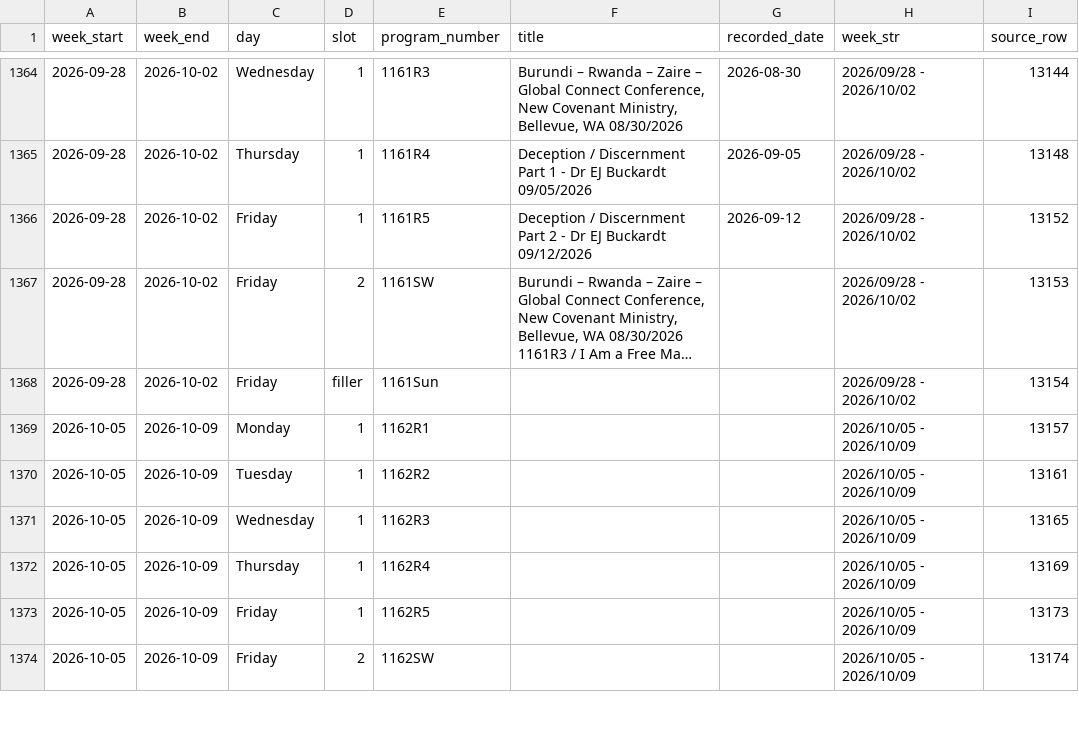
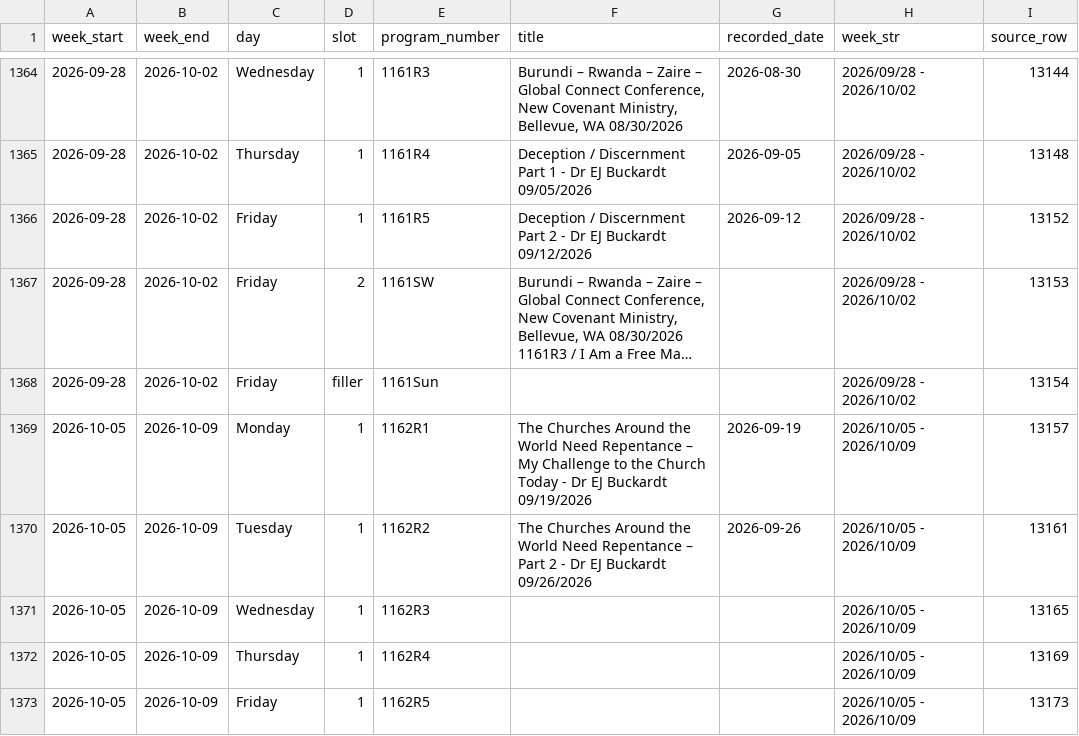
Before and after one commit to JHansenWMI/rumble-WMI-videos, a CSV file: Intra Support Files/radio_programs.csv, drawn as a sheet; only a part is shown, gaps mark what is left out; the shorter side is filled out with more unchanged rows; long unchanged cells end in ….

Commit message:
Update radio and shortwave schedules from Warning! Radio spreadsheet

```diff
--- a/Intra Support Files/radio_programs.csv
+++ b/Intra Support Files/radio_programs.csv
@@ -1368,4 +1368,4 @@ week_start,week_end,day,slot,program_number,title,recorded_date,week_str,source_
 2026-09-28,2026-10-02,Friday,filler,1161Sun,,,2026/09/28 - 2026/10/02,13154
-2026-10-05,2026-10-09,Monday,1,1162R1,,,2026/10/05 - 2026/10/09,13157
-2026-10-05,2026-10-09,Tuesday,1,1162R2,,,2026/10/05 - 2026/10/09,13161
+2026-10-05,2026-10-09,Monday,1,1162R1,The Churches Around the World Need Repentance – My Challenge to the Church Today - Dr EJ Buckardt 09/19/2026,2026-09-19,2026/10/05 - 2026/10/09,13157
+2026-10-05,2026-10-09,Tuesday,1,1162R2,The Churches Around the World Need Repentance – Part 2 - Dr EJ Buckardt 09/26/2026,2026-09-26,2026/10/05 - 2026/10/09,13161
 2026-10-05,2026-10-09,Wednesday,1,1162R3,,,2026/10/05 - 2026/10/09,13165
```
Also changed, not shown: 1 other file.
